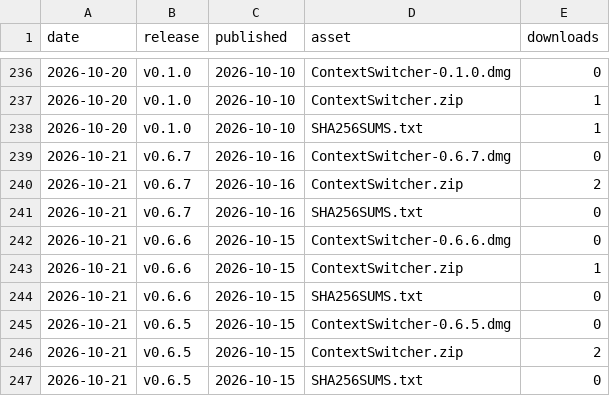
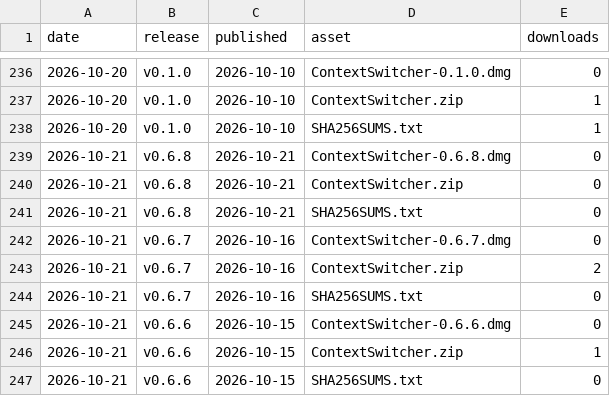
Before and after one commit to ArtemkaGoldMan/ContextSwitcher, a CSV file: downloads.csv, drawn as a sheet; only a part is shown, gaps mark what is left out; the shorter side is filled out with more unchanged rows; the diff names each change by its address in the sheet, - before the commit and + after, or states it on an @@ line.

```diff
--- a/downloads.csv
+++ b/downloads.csv
+row 239: 2026-10-21 | v0.6.8 | 2026-10-21 | ContextSwitcher-0.6.8.dmg | 0
+row 240: 2026-10-21 | v0.6.8 | 2026-10-21 | ContextSwitcher.zip | 0
+row 241: 2026-10-21 | v0.6.8 | 2026-10-21 | SHA256SUMS.txt | 0
```
Also changed, not shown: 2 other files.
